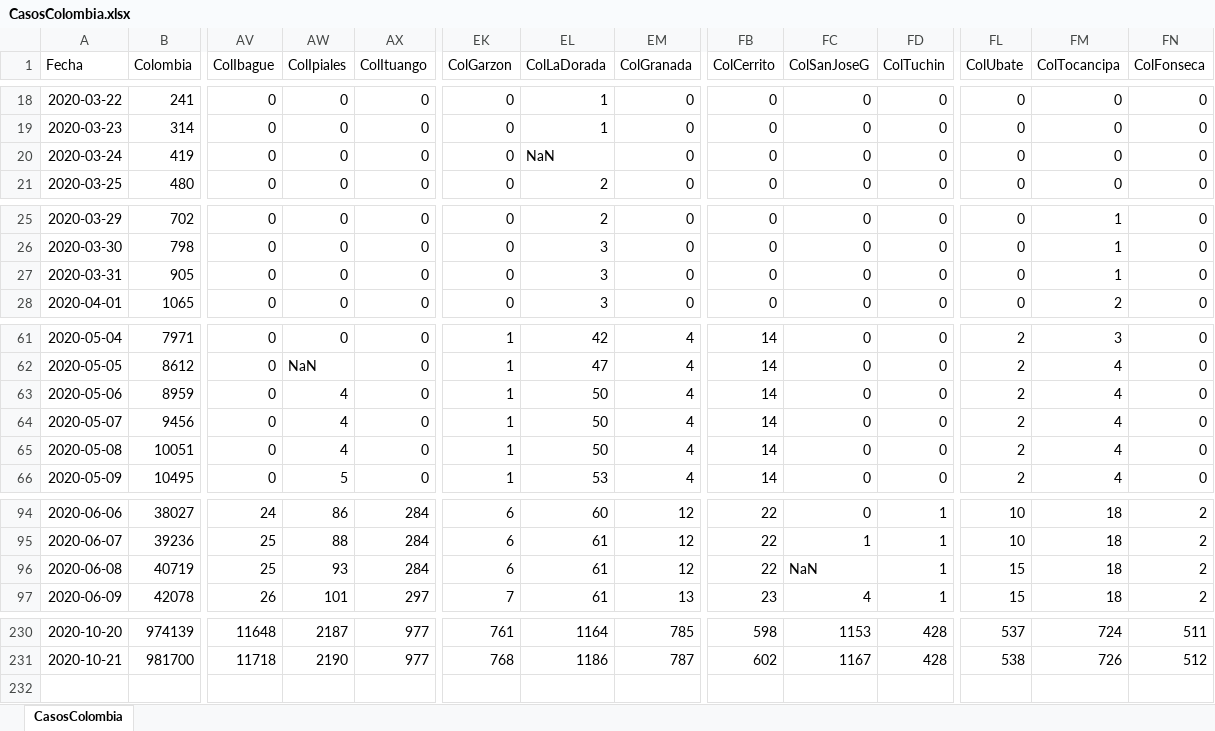
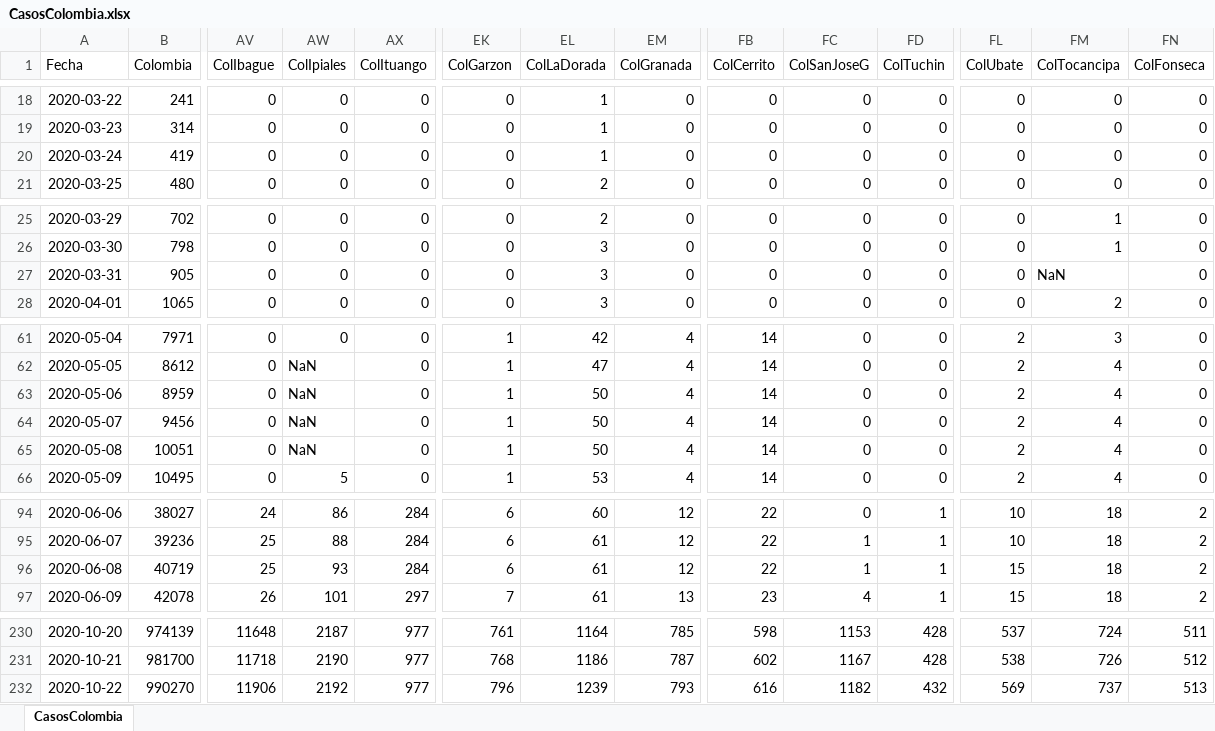
Before and after one commit to 1Alacer/covid, an Excel workbook: CasosColombia.xlsx, sheet CasosColombia, drawn as a sheet; only a part is shown, gaps mark what is left out; values as stored, in another font and other column widths than the file's, no borders; rows hold the shown columns only; the diff names each change by its address in the sheet, - before the commit and + after, or states it on an @@ line.

```diff
--- a/CasosColombia.xlsx (sheet CasosColombia)
+++ b/CasosColombia.xlsx (sheet CasosColombia)
-EL20 (ColLaDorada): NaN
+EL20 (ColLaDorada): 1
-FM27 (ColTocancipa): 1
+FM27 (ColTocancipa): NaN
-AW63:AW65 (ColIpiales): 4
+AW63:AW65 (ColIpiales): NaN
-FC96 (ColSanJoseG): NaN
+FC96 (ColSanJoseG): 1
+row 232: 2020-10-22 | 990270 | 11906 | 2192 | 977 | 796 | 1239 | 793 | 616 | 1182 | 432 | 569 | 737 | 513
```
Also changed, not shown: 1 other file.
